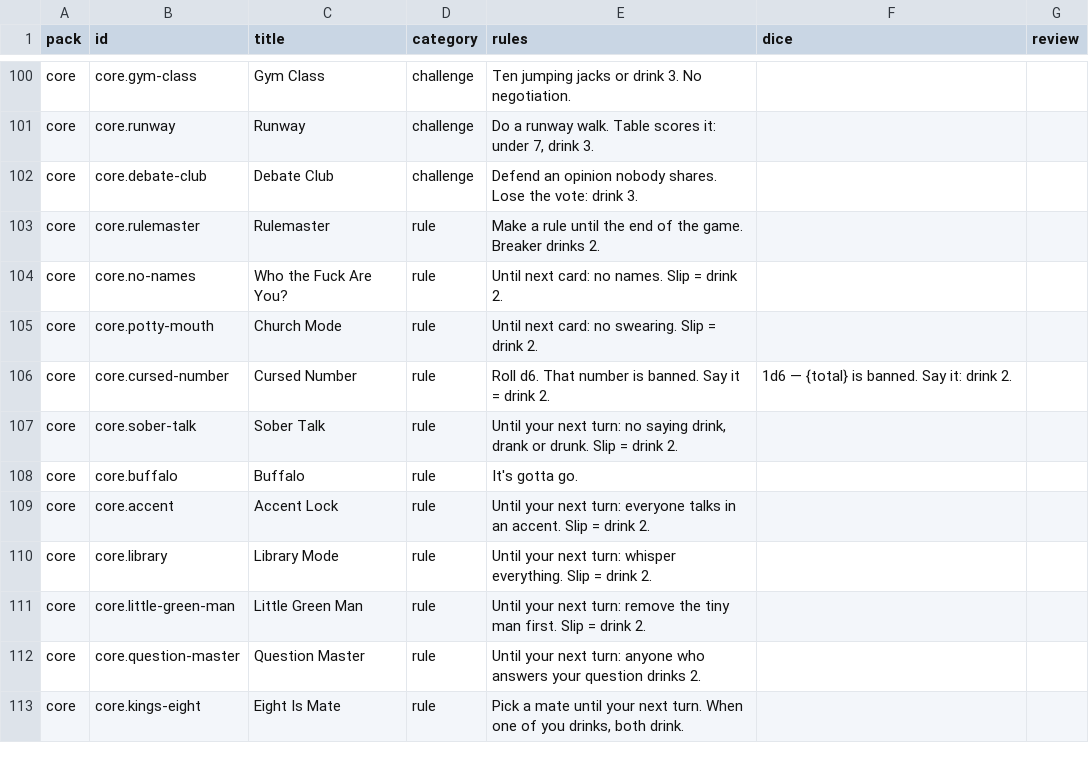
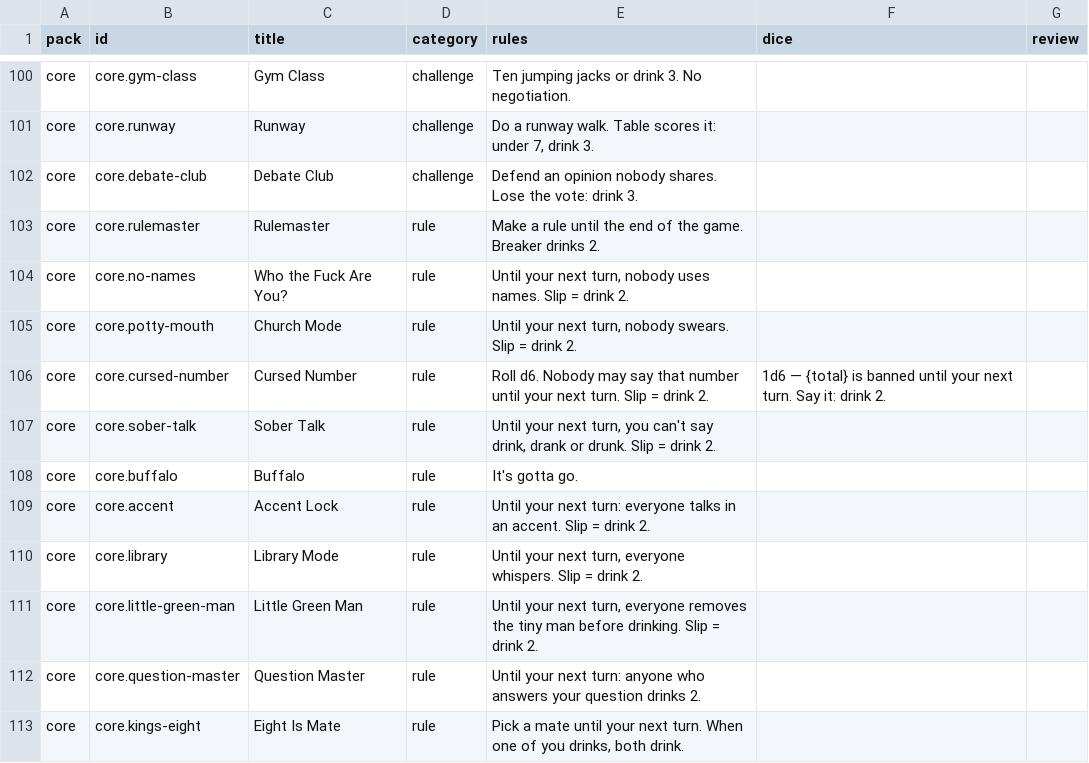
Before and after one commit to spencerdavis226/Drink-at-Ron, a CSV file: docs/card-review.csv, drawn as a sheet; only a part is shown, gaps mark what is left out; the diff covers the shown part only.

Commit message:
Move raw card sources to reference/, sweep rule wording, draw pack marks
Reference:
- Move the raw supplied sources out of docs/ into reference/: the CABIIN 2.0
  spreadsheet with its parsed JSON, the re-supplied Sheet1 CSV with its parsed
  JSON, and the 40-card sample JSON. Nothing in src/ imports them and they
  never enter the bundle; they are preserved exactly as supplied.
- Add scripts/csv.ts (shared RFC 4180 reader) and scripts/house-reference.ts
  (npm run house:reference); scripts/cabiin-reference.ts now reads and writes
  under reference/ and its parsed JSON changes only the `source` path.

Cards:
- Editorial logic sweep: a lasting rule runs for the rest of the game or until
  the drawing player's next turn (never "until the next card"), and every card
  names its actor. Applied across classics, sample, the standard expansion,
  the custom house rows, and VIP night.
- tests/card-logic.test.ts guards the duration wording; the review sheets
  (docs/CARD_REVIEW.md, docs/card-review.csv) are regenerated and AUTHORING,
  CARD_VOICE_REFERENCE, GAME_DESIGN, AGENTS, and the handoff are updated.
- Remove the applied 2026-09-26 review handoff file.

Presentation:
- Pack tiles draw their plus/check marks with CSS instead of font glyphs so
  the marks are geometrically centred.
- Raise the live-title safe area to 11% / 13.5% with a -0.02em optical lift so
  glyph tops and quote marks clear the painted arch; the workshop geometry
  check now asserts titles stay inside that box.

```diff
--- a/docs/card-review.csv
+++ b/docs/card-review.csv
@@ -103,10 +103,10 @@ pack,id,title,category,rules,dice,review
 "core","core.rulemaster","Rulemaster","rule","Make a rule until the end of the game. Breaker drinks 2.","",""
-"core","core.no-names","Who the Fuck Are You?","rule","Until next card: no names. Slip = drink 2.","",""
-"core","core.potty-mouth","Church Mode","rule","Until next card: no swearing. Slip = drink 2.","",""
-"core","core.cursed-number","Cursed Number","rule","Roll d6. That number is banned. Say it = drink 2.","1d6 — {total} is banned. Say it: drink 2.",""
-"core","core.sober-talk","Sober Talk","rule","Until your next turn: no saying drink, drank or drunk. Slip = drink 2.","",""
+"core","core.no-names","Who the Fuck Are You?","rule","Until your next turn, nobody uses names. Slip = drink 2.","",""
+"core","core.potty-mouth","Church Mode","rule","Until your next turn, nobody swears. Slip = drink 2.","",""
+"core","core.cursed-number","Cursed Number","rule","Roll d6. Nobody may say that number until your next turn. Slip = drink 2.","1d6 — {total} is banned until your next turn. Say it: drink 2.",""
+"core","core.sober-talk","Sober Talk","rule","Until your next turn, you can't say drink, drank or drunk. Slip = drink 2.","",""
 "core","core.buffalo","Buffalo","rule","It's gotta go.","",""
 "core","core.accent","Accent Lock","rule","Until your next turn: everyone talks in an accent. Slip = drink 2.","",""
-"core","core.library","Library Mode","rule","Until your next turn: whisper everything. Slip = drink 2.","",""
-"core","core.little-green-man","Little Green Man","rule","Until your next turn: remove the tiny man first. Slip = drink 2.","",""
+"core","core.library","Library Mode","rule","Until your next turn, everyone whispers. Slip = drink 2.","",""
+"core","core.little-green-man","Little Green Man","rule","Until your next turn, everyone removes the tiny man before drinking. Slip = drink 2.","",""
 "core","core.question-master","Question Master","rule","Until your next turn: anyone who answers your question drinks 2.","",""
```
Also changed, not shown: 24 edited cells elsewhere in this file, 27 other files.
